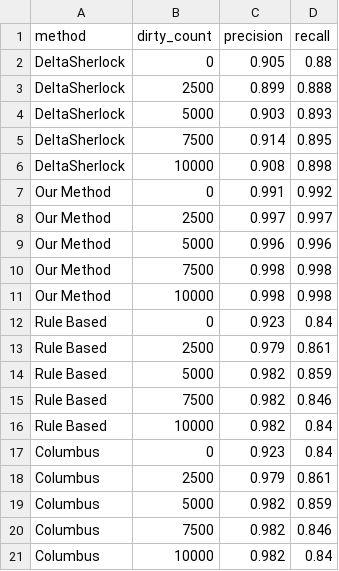
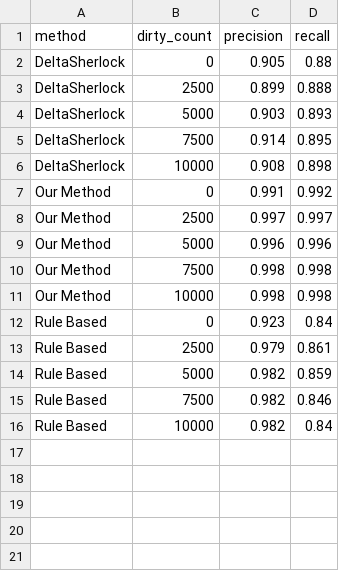
Before and after one commit to deltasherlock/experiments, a CSV file: plots/results.csv, drawn as a sheet; the diff names each change by its address in the sheet, - before the commit and + after, or states it on an @@ line.

Commit message:
Removed columbus

```diff
--- a/plots/results.csv
+++ b/plots/results.csv
-row 17: Columbus | 0 | 0.923 | 0.84
-row 18: Columbus | 2500 | 0.979 | 0.861
-row 19: Columbus | 5000 | 0.982 | 0.859
-row 20: Columbus | 7500 | 0.982 | 0.846
-row 21: Columbus | 10000 | 0.982 | 0.84
```
